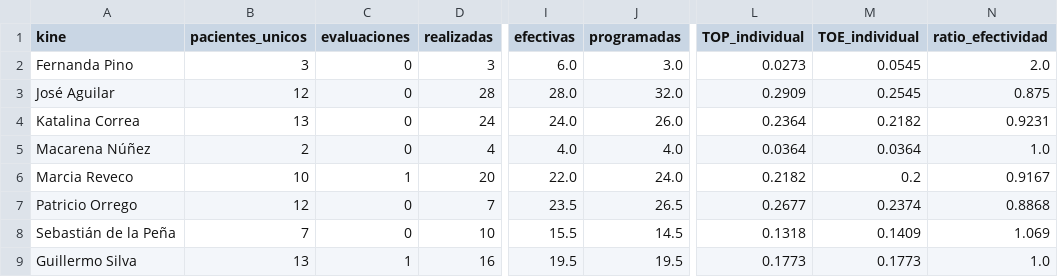
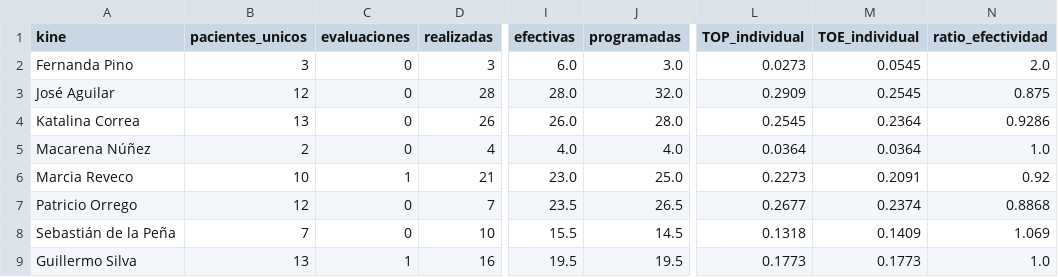
Before and after one commit to SebaNazar/termometro-kinexperience, a CSV file: docs/resumen_2026_08.csv, drawn as a sheet; only a part is shown, gaps mark what is left out; the diff names each change by its address in the sheet, - before the commit and + after, or states it on an @@ line.

```diff
--- a/docs/resumen_2026_08.csv
+++ b/docs/resumen_2026_08.csv
-D4 (realizadas): 24
+D4 (realizadas): 26
-I4 (efectivas): 24.0
+I4 (efectivas): 26.0
-J4 (programadas): 26.0
+J4 (programadas): 28.0
-L4 (TOP_individual): 0.2364
+L4 (TOP_individual): 0.2545
-M4 (TOE_individual): 0.2182
+M4 (TOE_individual): 0.2364
-N4 (ratio_efectividad): 0.9231
+N4 (ratio_efectividad): 0.9286
-D6 (realizadas): 20
+D6 (realizadas): 21
-I6 (efectivas): 22.0
+I6 (efectivas): 23.0
-J6 (programadas): 24.0
+J6 (programadas): 25.0
-L6 (TOP_individual): 0.2182
+L6 (TOP_individual): 0.2273
-M6 (TOE_individual): 0.2
+M6 (TOE_individual): 0.2091
-N6 (ratio_efectividad): 0.9167
+N6 (ratio_efectividad): 0.92
```
Also changed, not shown: 3 other files.
